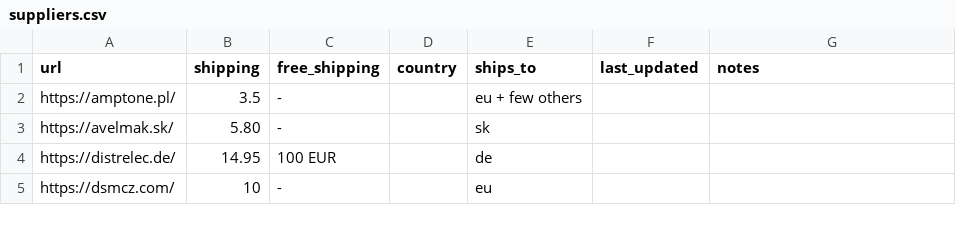
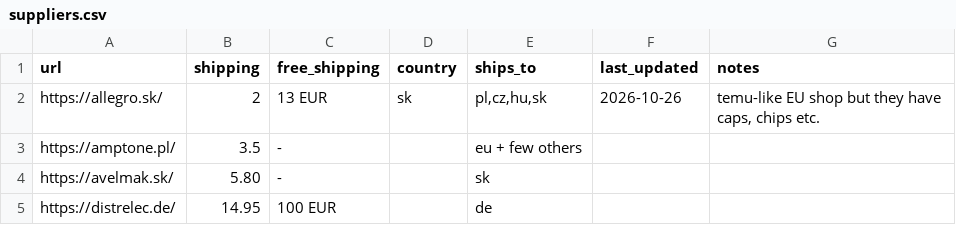
Before and after one commit to dvhx/eu-component-suppliers, a CSV file: suppliers.csv, drawn as a sheet; only a part is shown; the shorter side is filled out with more unchanged rows; the diff names each change by its address in the sheet, - before the commit and + after, or states it on an @@ line.

Commit message:
Added allegro

```diff
--- a/suppliers.csv
+++ b/suppliers.csv
+row 2: https://allegro.sk/ | 2 | 13 EUR | sk | pl,cz,hu,sk | 2026-10-26 | temu-like EU shop but they have caps, chips etc.
```
